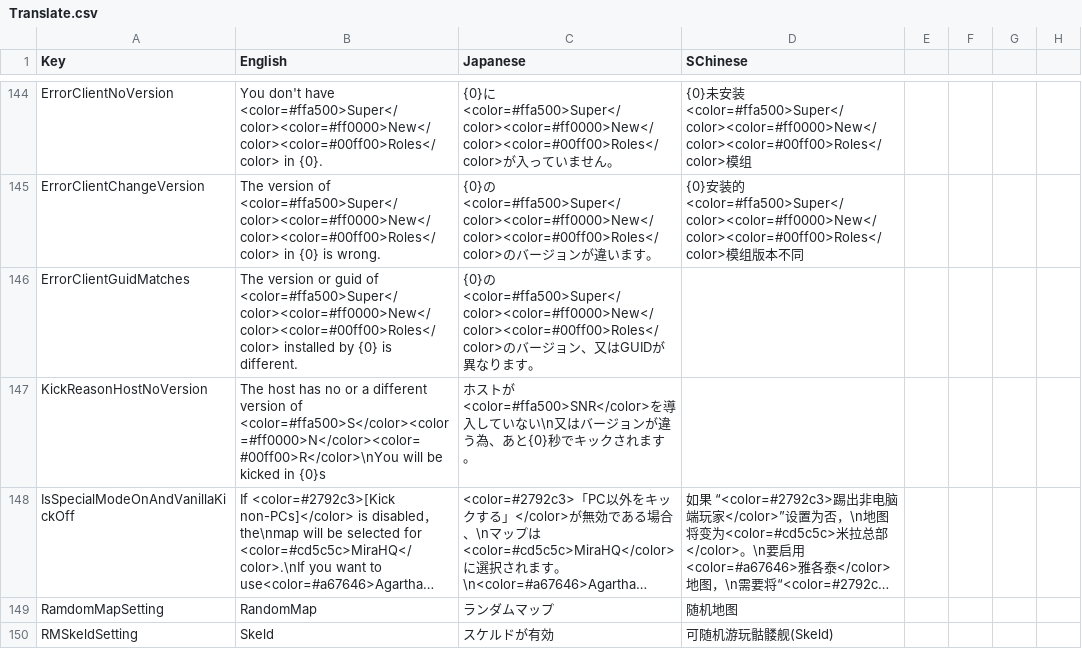
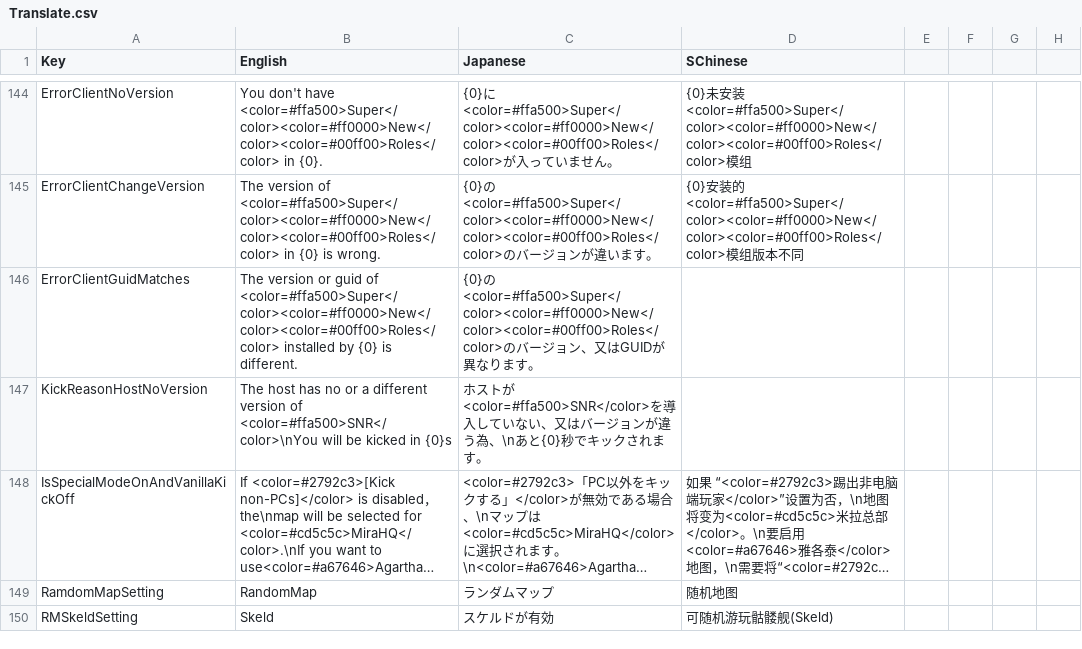
Before and after one commit to SuperNewRoles/SuperNewRoles, a CSV file: SuperNewRoles/Resources/Translate.csv, drawn as a sheet; only a part is shown, gaps mark what is left out; long unchanged cells end in …; the diff names each change by its address in the sheet, - before the commit and + after, or states it on an @@ line.

Commit message:
文章のバランスがおかしかった為改行位置変更、英語翻訳のSNRをオレンジ1色にするのを忘れていた為修正

```diff
--- a/SuperNewRoles/Resources/Translate.csv
+++ b/SuperNewRoles/Resources/Translate.csv
-B147 (English): …version of <color=#ffa500>S</color><color=#ff0000>N</color><color=#00ff00>R</color>\nYou will be…
+B147 (English): …version of <color=#ffa500>SNR</color>\nYou will be…
-C147 (Japanese): …ていない\n又はバージョンが違う為、あと{0}秒…
+C147 (Japanese): …ていない、又はバージョンが違う為、\nあと{0}秒…
```
